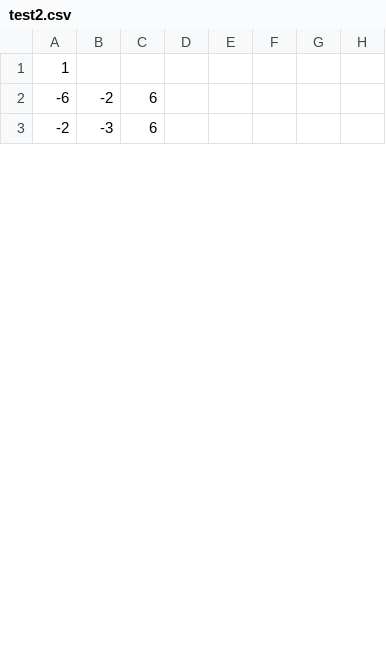
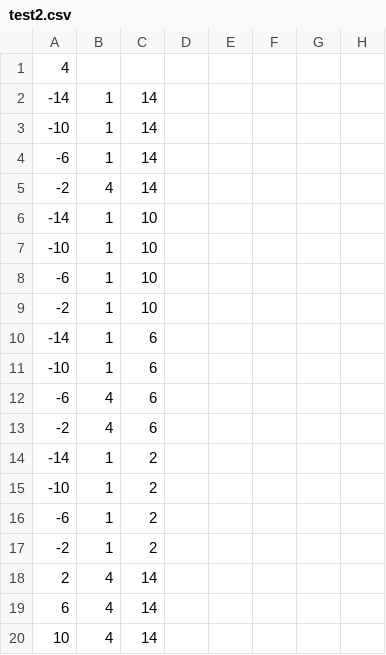
Before and after one commit to jacwilso/GuildWars, a CSV file: test2.csv, drawn as a sheet; only a part is shown; the diff covers the shown part only.

```diff
--- a/test2.csv
+++ b/test2.csv
@@ -1,3 +1,20 @@
-1
--6,-2,6
--2,-3,6
+4
+-14,1,14
+-10,1,14
+-6,1,14
+-2,4,14
+-14,1,10
+-10,1,10
+-6,1,10
+-2,1,10
+-14,1,6
+-10,1,6
+-6,4,6
+-2,4,6
+-14,1,2
+-10,1,2
+-6,1,2
+-2,1,2
+2,4,14
+6,4,14
+10,4,14
```
Also changed, not shown: 36 added rows, 3 removed rows and 9 edited cells elsewhere in this file, 1 other file.
